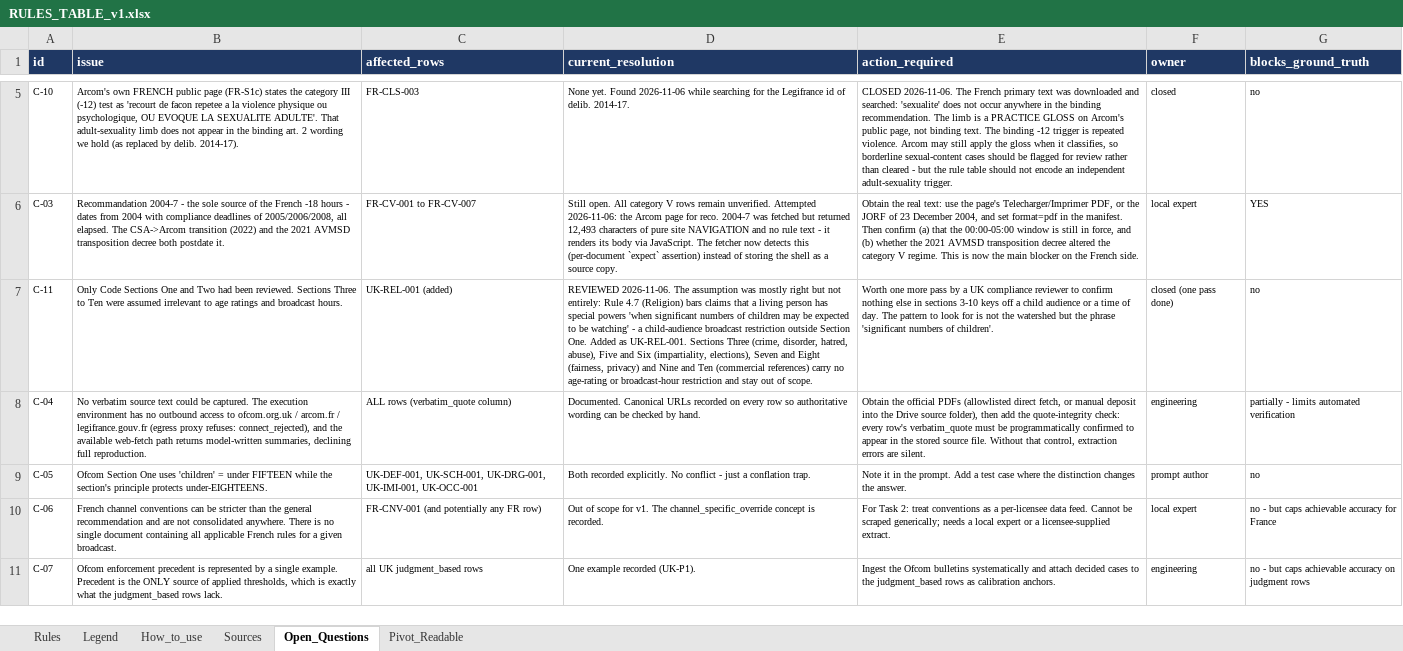
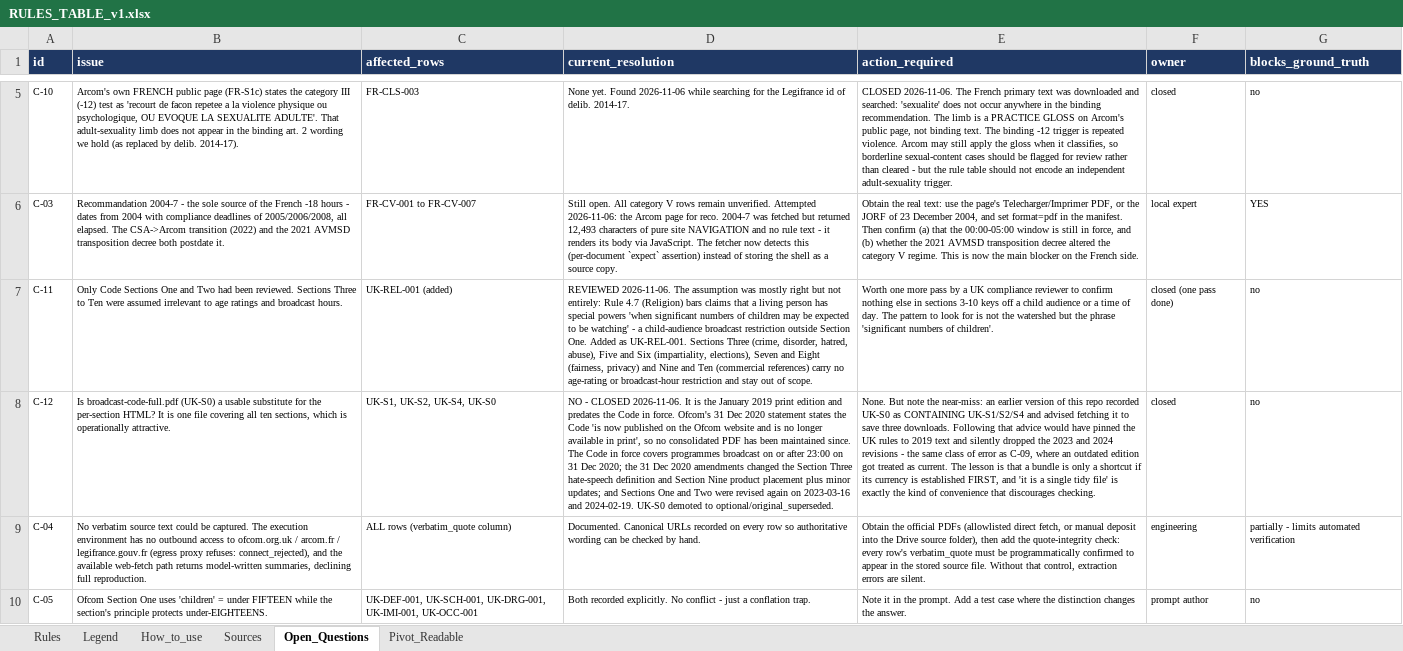
Before and after one commit to tpeckerman/paramount_assignment, an Excel workbook: rules/RULES_TABLE_v1.xlsx, sheet Open_Questions, drawn as a sheet; only a part is shown, gaps mark what is left out; the shorter side is filled out with more unchanged rows; values as stored, in another font and other column widths than the file's, no borders; the diff names each change by its address in the sheet, - before the commit and + after, or states it on an @@ line.

```diff
--- a/rules/RULES_TABLE_v1.xlsx (sheet Open_Questions)
+++ b/rules/RULES_TABLE_v1.xlsx (sheet Open_Questions)
+row 8: C-12 | Is broadcast-code-full.pdf (UK-S0) a usable substitute for the per-section HTML? It is one file covering all ten sections, which is operationally attractive. | UK-S1, UK-S2, UK-S4, UK-S0 | NO - CLOSED 2026-11-06. It is the January 2019 print edition and predates the Code in force. Ofcom's 31 Dec 2020 statement states the Code 'is now published on the Ofcom website and is no longer available in print', so no consolidated PDF has been maintained since. The Code in force covers programmes broadcast on or after 23:00 on 31 Dec 2020; the 31 Dec 2020 amendments changed the Section Three hate-speech definition and Section Nine product placement plus minor updates; and Sections One and Two were revised again on 2023-03-16 and 2024-02-19. UK-S0 demoted to optional/original_superseded. | None. But note the near-miss: an earlier version of this repo recorded UK-S0 as CONTAINING UK-S1/S2/S4 and advised fetching it to save three downloads. Following that advice would have pinned the UK rules to 2019 text and silently dropped the 2023 and 2024 revisions - the same class of error as C-09, where an outdated edition got treated as current. The lesson is that a bundle is only a shortcut if its currency is established FIRST, and 'it is a single tidy file' is exactly the kind of convenience that discourages checking. | closed | no
```
Also changed, not shown: sheet Sources, rules/SOURCE_WORKLIST.xlsx, 6 other files.
